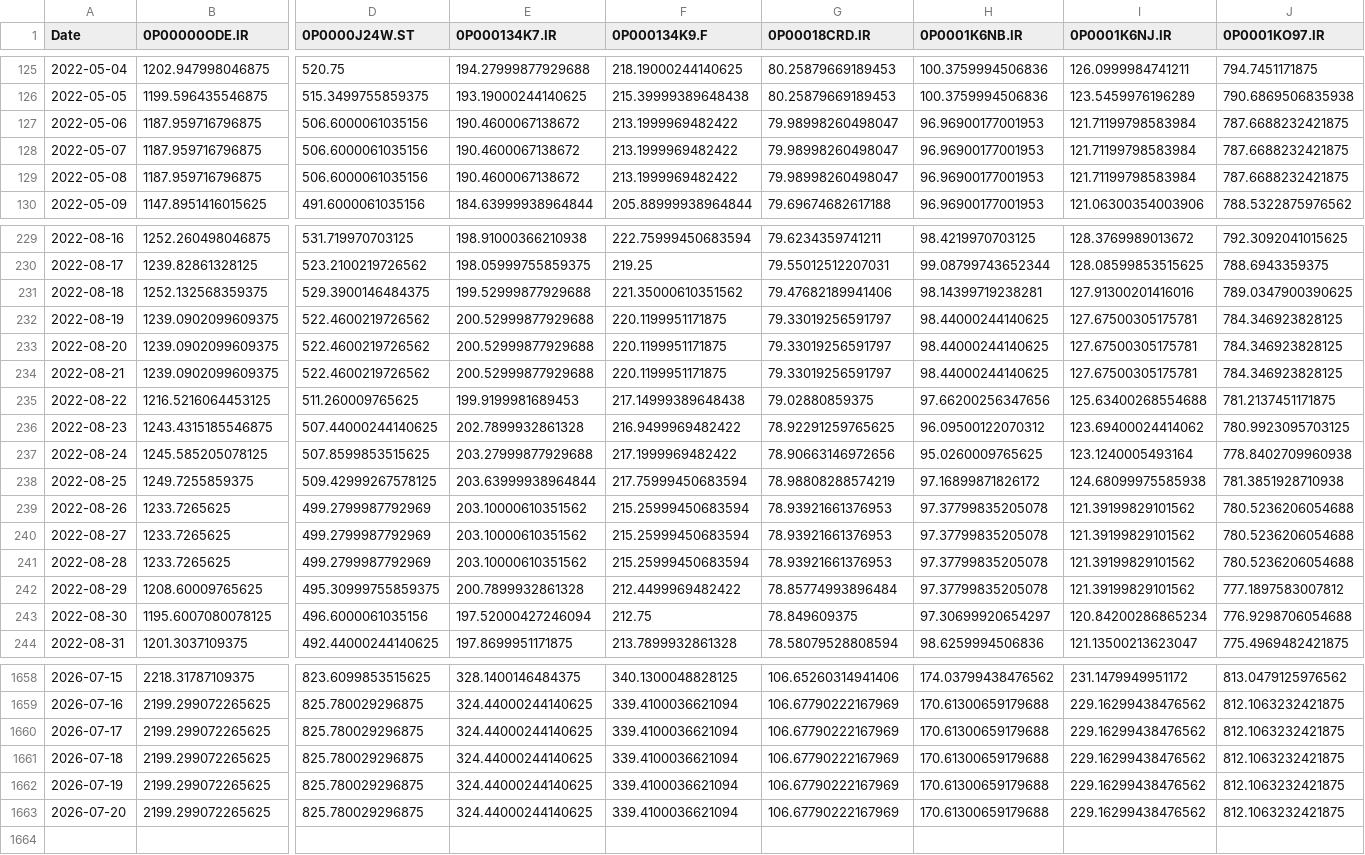
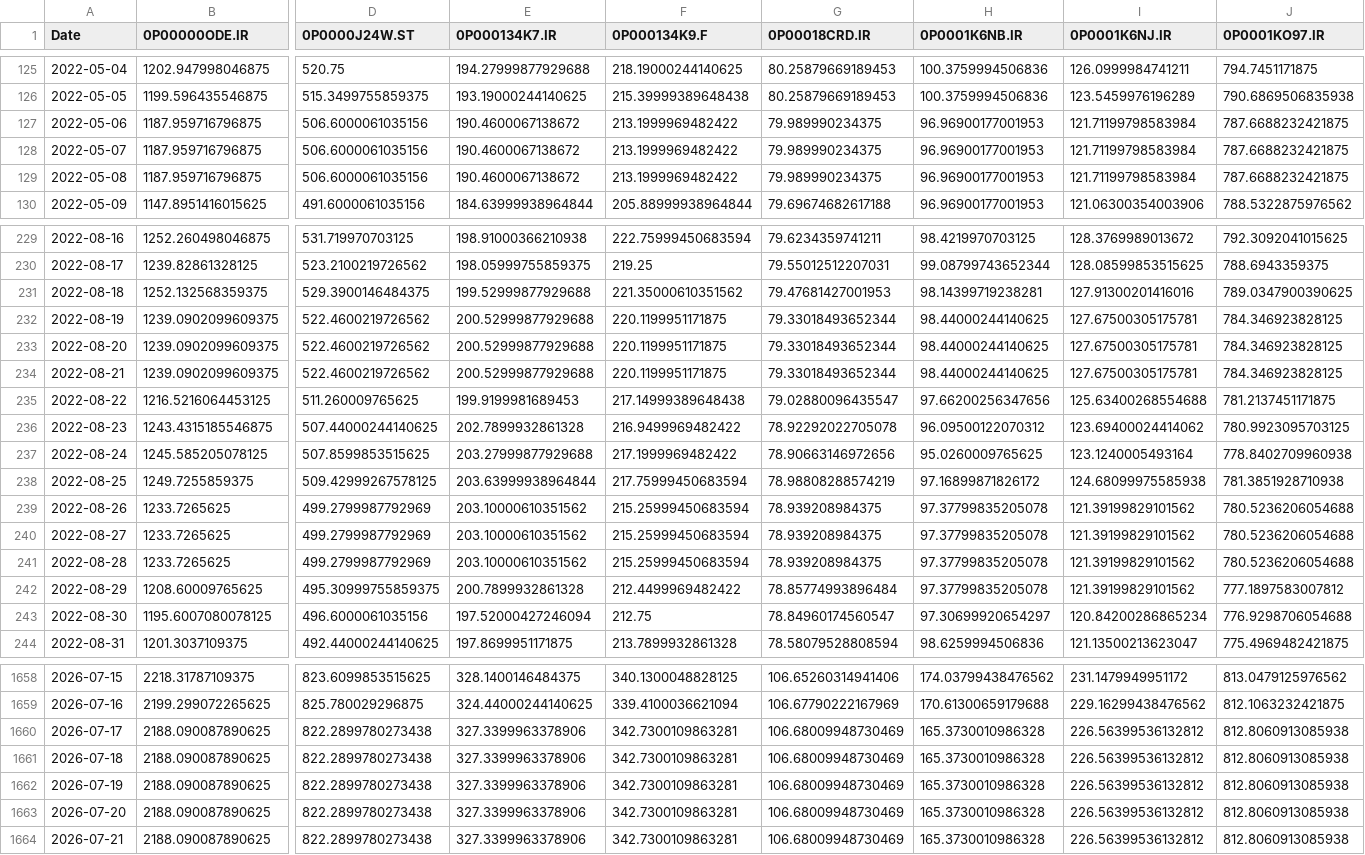
Before and after one commit to waleed3011/finance-data-collector, a CSV file: data/prices_wide.csv, drawn as a sheet; only a part is shown, gaps mark what is left out; removed rows and columns are numbered as before the commit, all else as after; rows hold the shown columns only; the diff covers the shown part only; the diff names each change by its address in the sheet, - before the commit and + after, or states it on an @@ line.

```diff
--- a/data/prices_wide.csv
+++ b/data/prices_wide.csv
-G127:G129 (0P00018CRD.IR): 79.98998260498047
+G127:G129 (0P00018CRD.IR): 79.989990234375
-G231 (0P00018CRD.IR): 79.47682189941406
+G231 (0P00018CRD.IR): 79.47681427001953
-G232:G234 (0P00018CRD.IR): 79.33019256591797
+G232:G234 (0P00018CRD.IR): 79.33018493652344
-G235 (0P00018CRD.IR): 79.02880859375
+G235 (0P00018CRD.IR): 79.02880096435547
-G236 (0P00018CRD.IR): 78.92291259765625
+G236 (0P00018CRD.IR): 78.92292022705078
-G239:G241 (0P00018CRD.IR): 78.93921661376953
+G239:G241 (0P00018CRD.IR): 78.939208984375
-G243 (0P00018CRD.IR): 78.849609375
+G243 (0P00018CRD.IR): 78.84960174560547
-B1660:B1662 (0P00000ODE.IR): 2199.299072265625
+B1660:B1662 (0P00000ODE.IR): 2188.090087890625
-D1660:D1662 (0P0000J24W.ST): 825.780029296875
+D1660:D1662 (0P0000J24W.ST): 822.2899780273438
-E1660:E1662 (0P000134K7.IR): 324.44000244140625
+E1660:E1662 (0P000134K7.IR): 327.3399963378906
-F1660:F1662 (0P000134K9.F): 339.4100036621094
+F1660:F1662 (0P000134K9.F): 342.7300109863281
-G1660:G1662 (0P00018CRD.IR): 106.67790222167969
+G1660:G1662 (0P00018CRD.IR): 106.68009948730469
-H1660:H1662 (0P0001K6NB.IR): 170.61300659179688
+H1660:H1662 (0P0001K6NB.IR): 165.3730010986328
-I1660:I1662 (0P0001K6NJ.IR): 229.16299438476562
+I1660:I1662 (0P0001K6NJ.IR): 226.56399536132812
-J1660:J1662 (0P0001KO97.IR): 812.1063232421875
+J1660:J1662 (0P0001KO97.IR): 812.8060913085938
-row 1663: 2026-07-20 | 2199.299072265625 | 825.780029296875 | 324.44000244140625 | 339.4100036621094 | 106.67790222167969 | 170.61300659179688 | 229.16299438476562 | 812.1063232421875
+row 1663: 2026-07-20 | 2188.090087890625 | 822.2899780273438 | 327.3399963378906 | 342.7300109863281 | 106.68009948730469 | 165.3730010986328 | 226.56399536132812 | 812.8060913085938
+row 1664: 2026-07-21 | 2188.090087890625 | 822.2899780273438 | 327.3399963378906 | 342.7300109863281 | 106.68009948730469 | 165.3730010986328 | 226.56399536132812 | 812.8060913085938
```
Also changed, not shown: 95 edited cells elsewhere in this file, 1 other file.
